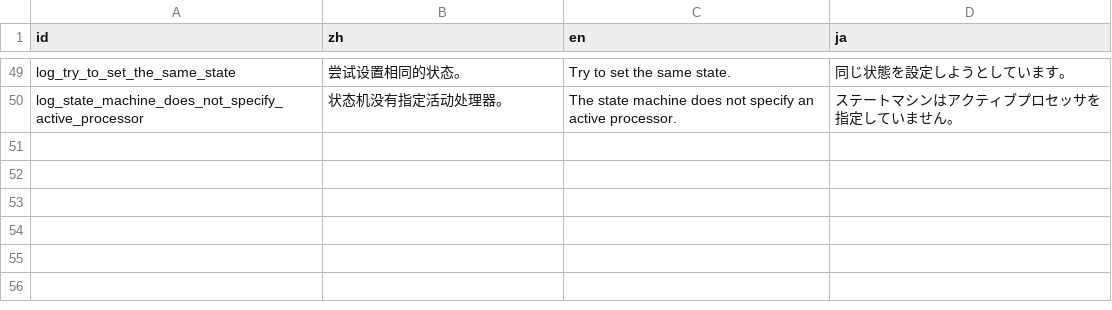
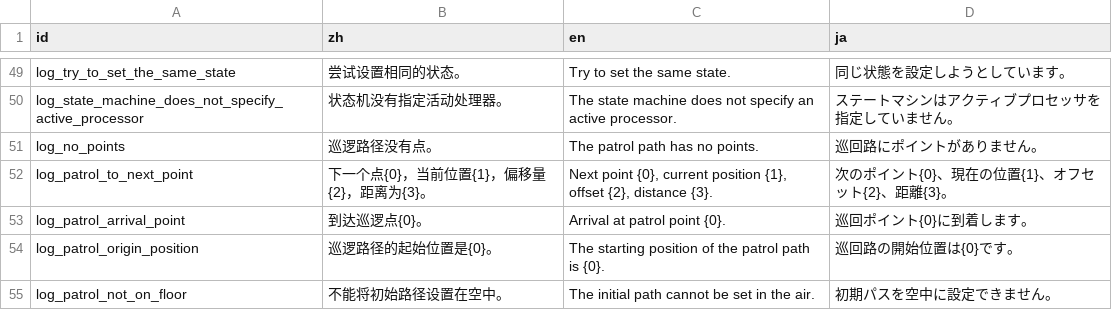
Before and after one commit to Cold-Mint/Traveller, a CSV file: locals/Log.csv, drawn as a sheet; only a part is shown, gaps mark what is left out; the diff names each change by its address in the sheet, - before the commit and + after, or states it on an @@ line.

Commit message:
With the addition of LogLabel, character support is now patrolling between several points. 加入LogLabel，角色支持在几个点之间巡逻了。

```diff
--- a/locals/Log.csv
+++ b/locals/Log.csv
+row 51: log_no_points | 巡逻路径没有点。 | The patrol path has no points. | 巡回路にポイントがありません。
+row 52: log_patrol_to_next_point | 下一个点{0}，当前位置{1}，偏移量{2}，距离为{3}。 | Next point {0}, current position {1}, offset {2}, distance {3}. | 次のポイント{0}、現在の位置{1}、オフセット{2}、距離{3}。
+row 53: log_patrol_arrival_point | 到达巡逻点{0}。 | Arrival at patrol point {0}. | 巡回ポイント{0}に到着します。
+row 54: log_patrol_origin_position | 巡逻路径的起始位置是{0}。 | The starting position of the patrol path is {0}. | 巡回路の開始位置は{0}です。
+row 55: log_patrol_not_on_floor | 不能将初始路径设置在空中。 | The initial path cannot be set in the air. | 初期パスを空中に設定できません。
```
Also changed, not shown: 16 other files.
